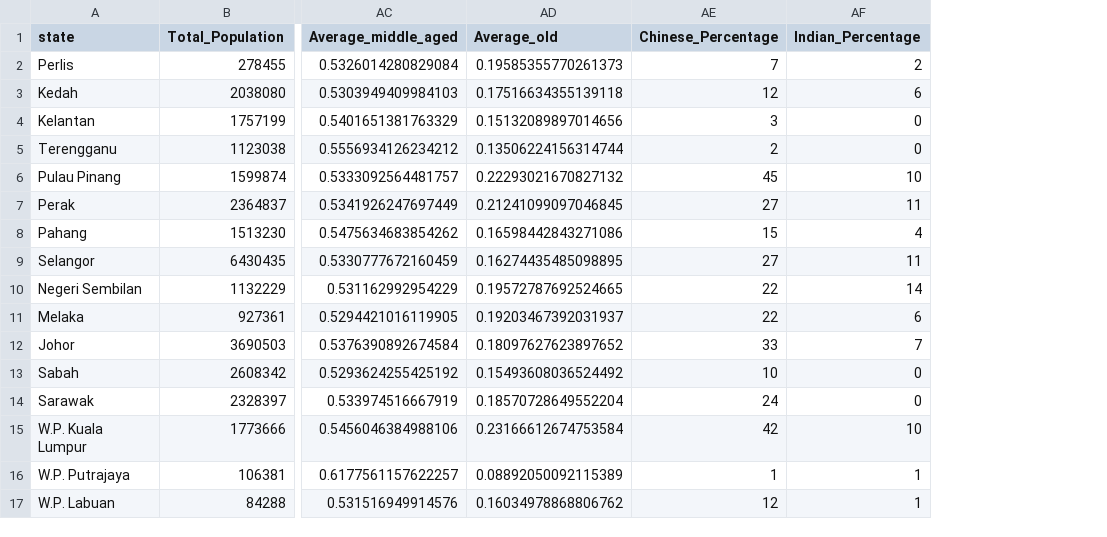
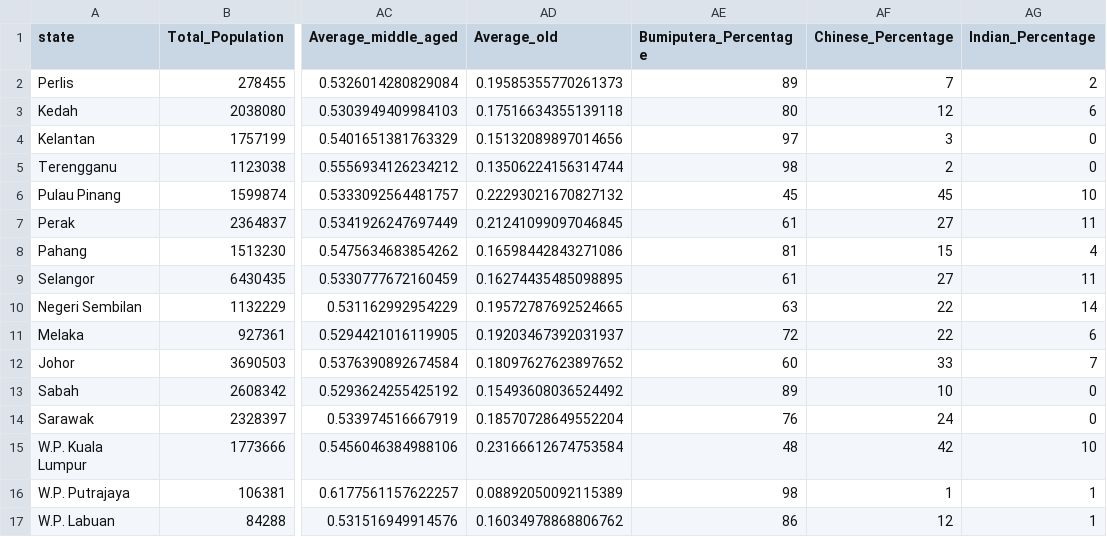
Before and after one commit to JonathanRyanRichard/Electoral_Analysis, a CSV file: Processed_Data/Investigation_State.csv, drawn as a sheet; only a part is shown, gaps mark what is left out; the diff names each change by its address in the sheet, - before the commit and + after, or states it on an @@ line.

Commit message:
committing file changes

```diff
--- a/Processed_Data/Investigation_State.csv
+++ b/Processed_Data/Investigation_State.csv
+column AE (Bumiputera_Percentage), rows 2-17: 89 | 80 | 97 | 98 | 45 | 61 | 81 | 61 | 63 | 72 | 60 | 89 | 76 | 48 | 98 | 86
```
